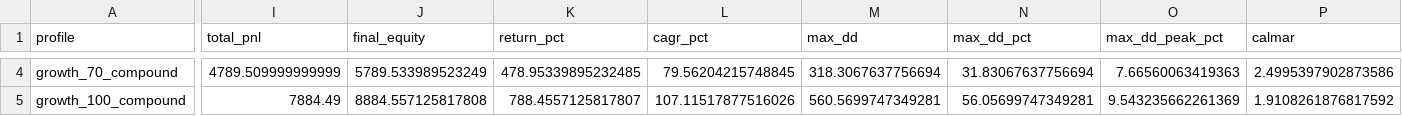
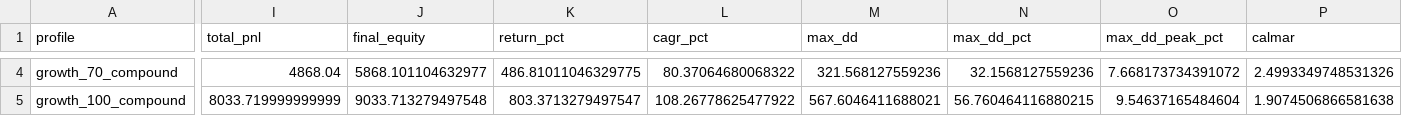
Before and after one commit to mstorkun/binance-future, a CSV file: risk_profile_results.csv, drawn as a sheet; only a part is shown, gaps mark what is left out; the diff covers the shown part only; the diff names each change by its address in the sheet, - before the commit and + after, or states it on an @@ line.

```diff
--- a/risk_profile_results.csv
+++ b/risk_profile_results.csv
-I4 (total_pnl): 4789.509999999999
+I4 (total_pnl): 4868.04
-J4 (final_equity): 5789.533989523249
+J4 (final_equity): 5868.101104632977
-K4 (return_pct): 478.95339895232485
+K4 (return_pct): 486.81011046329775
-L4 (cagr_pct): 79.56204215748845
+L4 (cagr_pct): 80.37064680068322
-M4 (max_dd): 318.3067637756694
+M4 (max_dd): 321.568127559236
-N4 (max_dd_pct): 31.83067637756694
+N4 (max_dd_pct): 32.1568127559236
-O4 (max_dd_peak_pct): 7.66560063419363
+O4 (max_dd_peak_pct): 7.668173734391072
-P4 (calmar): 2.4995397902873586
+P4 (calmar): 2.4993349748531326
-I5 (total_pnl): 7884.49
+I5 (total_pnl): 8033.719999999999
-J5 (final_equity): 8884.557125817808
+J5 (final_equity): 9033.713279497548
-K5 (return_pct): 788.4557125817807
+K5 (return_pct): 803.3713279497547
-L5 (cagr_pct): 107.11517877516026
+L5 (cagr_pct): 108.26778625477922
-M5 (max_dd): 560.5699747349281
+M5 (max_dd): 567.6046411688021
-N5 (max_dd_pct): 56.05699747349281
+N5 (max_dd_pct): 56.760464116880215
-O5 (max_dd_peak_pct): 9.543235662261369
+O5 (max_dd_peak_pct): 9.54637165484604
-P5 (calmar): 1.9108261876817592
+P5 (calmar): 1.9074506866581638
```
Also changed, not shown: 51 edited cells elsewhere in this file, portfolio_equity_growth_70_compound.csv, portfolio_monte_carlo_growth_70_compound_summary.csv, 15 other files.
